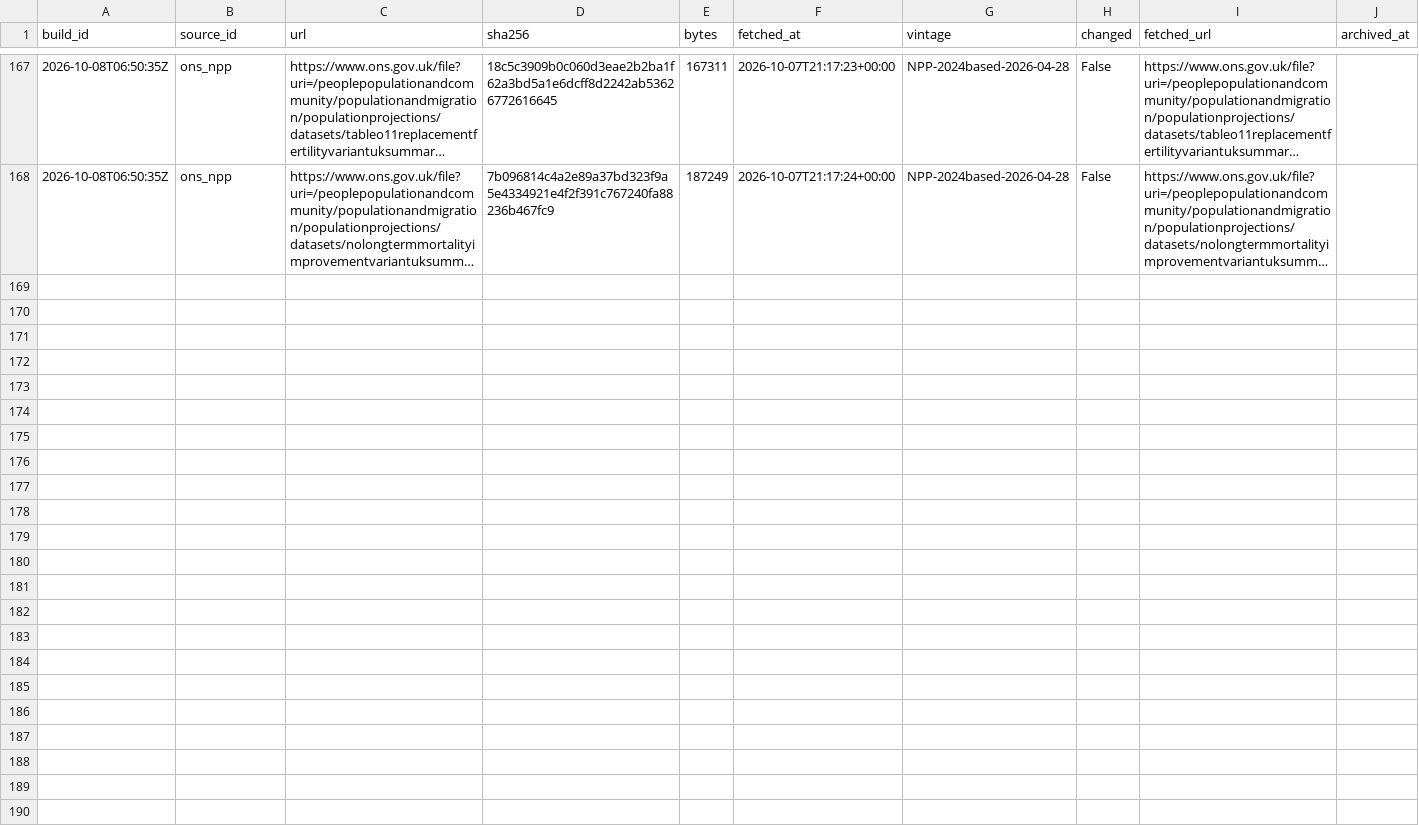
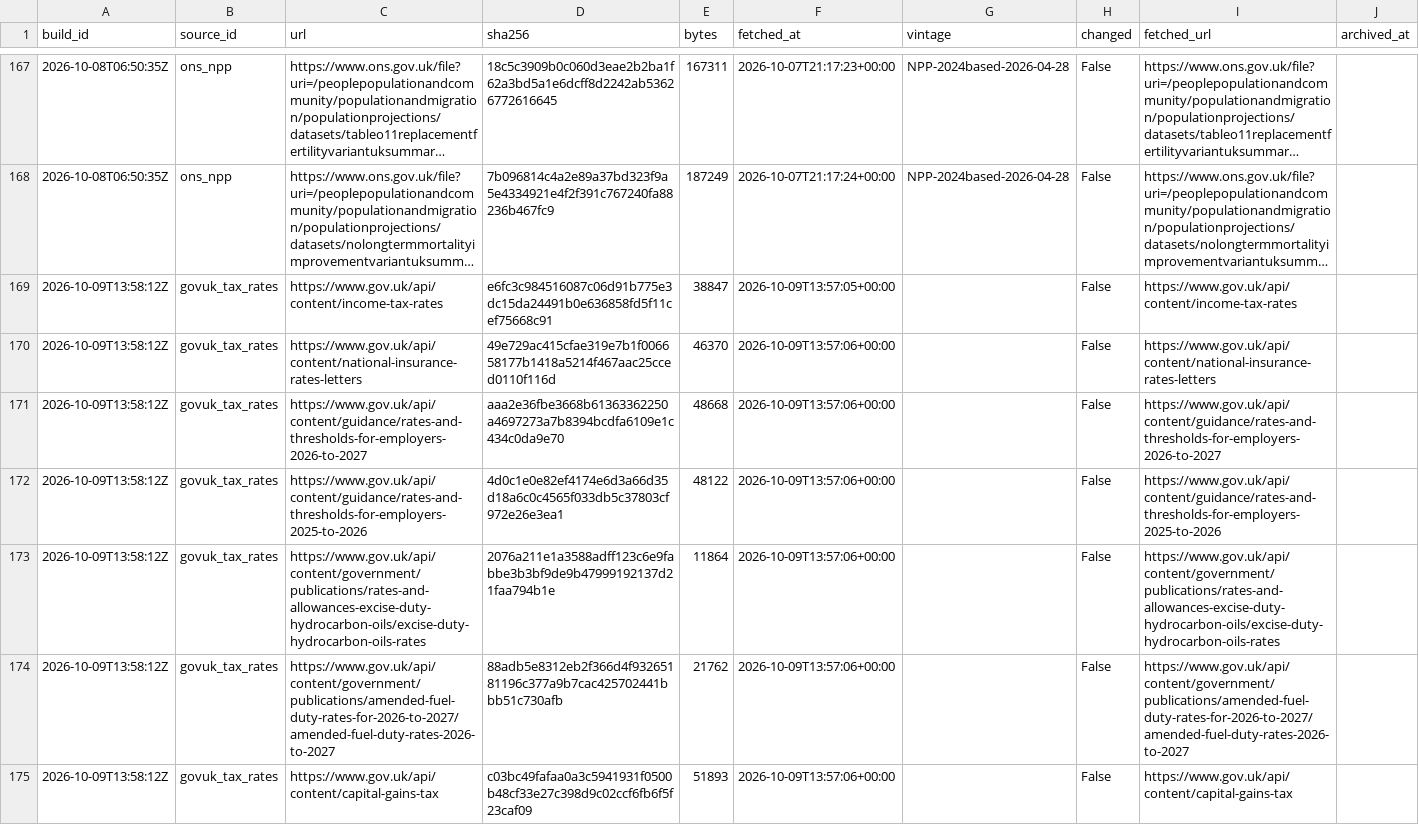
Before and after one commit to xternal/public-ledger, a CSV file: data/build/history/artifacts.csv, drawn as a sheet; only a part is shown, gaps mark what is left out; long unchanged cells end in …; the diff names each change by its address in the sheet, - before the commit and + after, or states it on an @@ line.

```diff
--- a/data/build/history/artifacts.csv
+++ b/data/build/history/artifacts.csv
+row 169: 2026-10-09T13:58:12Z | govuk_tax_rates | https://www.gov.uk/api/content/income-tax-rates | e6fc3c984516087c06d91b775e3dc15da24491b0e636858fd5f11cef75668c91 | 38847 | 2026-10-09T13:57:05+00:00 |  | False | https://www.gov.uk/api/content/income-tax-rates
+row 170: 2026-10-09T13:58:12Z | govuk_tax_rates | https://www.gov.uk/api/content/national-insurance-rates-letters | 49e729ac415cfae319e7b1f006658177b1418a5214f467aac25cced0110f116d | 46370 | 2026-10-09T13:57:06+00:00 |  | False | https://www.gov.uk/api/content/national-insurance-rates-letters
+row 171: 2026-10-09T13:58:12Z | govuk_tax_rates | https://www.gov.uk/api/content/guidance/rates-and-thresholds-for-employers-2026-to-2027 | aaa2e36fbe3668b61363362250a4697273a7b8394bcdfa6109e1c434c0da9e70 | 48668 | 2026-10-09T13:57:06+00:00 |  | False | https://www.gov.uk/api/content/guidance/rates-and-thresholds-for-employers-2026-to-2027
+row 172: 2026-10-09T13:58:12Z | govuk_tax_rates | https://www.gov.uk/api/content/guidance/rates-and-thresholds-for-employers-2025-to-2026 | 4d0c1e0e82ef4174e6d3a66d35d18a6c0c4565f033db5c37803cf972e26e3ea1 | 48122 | 2026-10-09T13:57:06+00:00 |  | False | https://www.gov.uk/api/content/guidance/rates-and-thresholds-for-employers-2025-to-2026
+row 173: 2026-10-09T13:58:12Z | govuk_tax_rates | https://www.gov.uk/api/content/government/publications/rates-and-allowances-excise-duty-hydrocarbon-oils/excise-duty-hydrocarbon-oils-rates | 2076a211e1a3588adff123c6e9fabbe3b3bf9de9b47999192137d21faa794b1e | 11864 | 2026-10-09T13:57:06+00:00 |  | False | https://www.gov.uk/api/content/government/publications/rates-and-allowances-excise-duty-hydrocarbon-oils/excise-duty-hydrocarbon-oils-rates
+row 174: 2026-10-09T13:58:12Z | govuk_tax_rates | https://www.gov.uk/api/content/government/publications/amended-fuel-duty-rates-for-2026-to-2027/amended-fuel-duty-rates-2026-to-2027 | 88adb5e8312eb2f366d4f93265181196c377a9b7cac425702441bbb51c730afb | 21762 | 2026-10-09T13:57:06+00:00 |  | False | https://www.gov.uk/api/content/government/publications/amended-fuel-duty-rates-for-2026-to-2027/amended-fuel-duty-rates-2026-to-2027
+row 175: 2026-10-09T13:58:12Z | govuk_tax_rates | https://www.gov.uk/api/content/capital-gains-tax | c03bc49fafaa0a3c5941931f0500b48cf33e27c398d9c02ccf6fb6f5f23caf09 | 51893 | 2026-10-09T13:57:06+00:00 |  | False | https://www.gov.uk/api/content/capital-gains-tax
```
Also changed, not shown: data/build/history/checks.csv, data/build/history/runs.csv, 29 other files.
